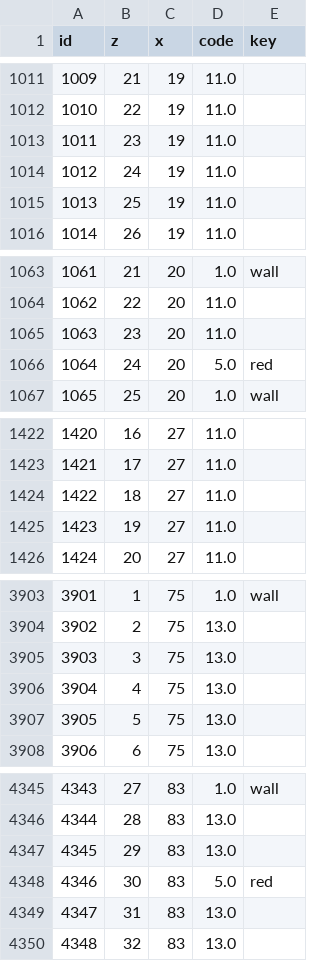
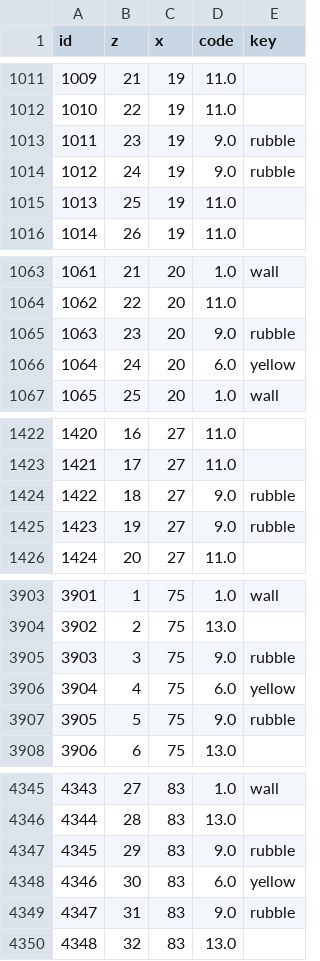
Before and after one commit to DDM-Lab/team-minimap-ted, a CSV file: mission/static/data/map_new.csv, drawn as a sheet; only a part is shown, gaps mark what is left out; the diff covers the shown part only.

```diff
--- a/mission/static/data/map_new.csv
+++ b/mission/static/data/map_new.csv
@@ -1012,4 +1012,4 @@ id,z,x,code,key
 1010,22,19,11.0,
-1011,23,19,11.0,
-1012,24,19,11.0,
+1011,23,19,9.0,rubble
+1012,24,19,9.0,rubble
 1013,25,19,11.0,
@@ -1064,4 +1064,4 @@ id,z,x,code,key
 1062,22,20,11.0,
-1063,23,20,11.0,
-1064,24,20,5.0,red
+1063,23,20,9.0,rubble
+1064,24,20,6.0,yellow
 1065,25,20,1.0,wall
@@ -1423,4 +1423,4 @@ id,z,x,code,key
 1421,17,27,11.0,
-1422,18,27,11.0,
-1423,19,27,11.0,
+1422,18,27,9.0,rubble
+1423,19,27,9.0,rubble
 1424,20,27,11.0,
@@ -3904,5 +3904,5 @@ id,z,x,code,key
 3902,2,75,13.0,
-3903,3,75,13.0,
-3904,4,75,13.0,
-3905,5,75,13.0,
+3903,3,75,9.0,rubble
+3904,4,75,6.0,yellow
+3905,5,75,9.0,rubble
 3906,6,75,13.0,
@@ -4346,5 +4346,5 @@ id,z,x,code,key
 4344,28,83,13.0,
-4345,29,83,13.0,
-4346,30,83,5.0,red
-4347,31,83,13.0,
+4345,29,83,9.0,rubble
+4346,30,83,6.0,yellow
+4347,31,83,9.0,rubble
 4348,32,83,13.0,
```
Also changed, not shown: 128 edited cells elsewhere in this file, 6 other files.
